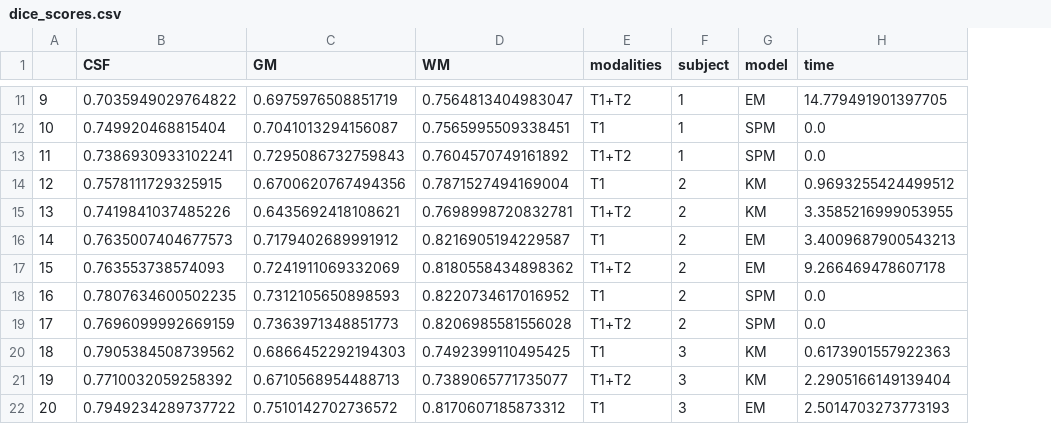
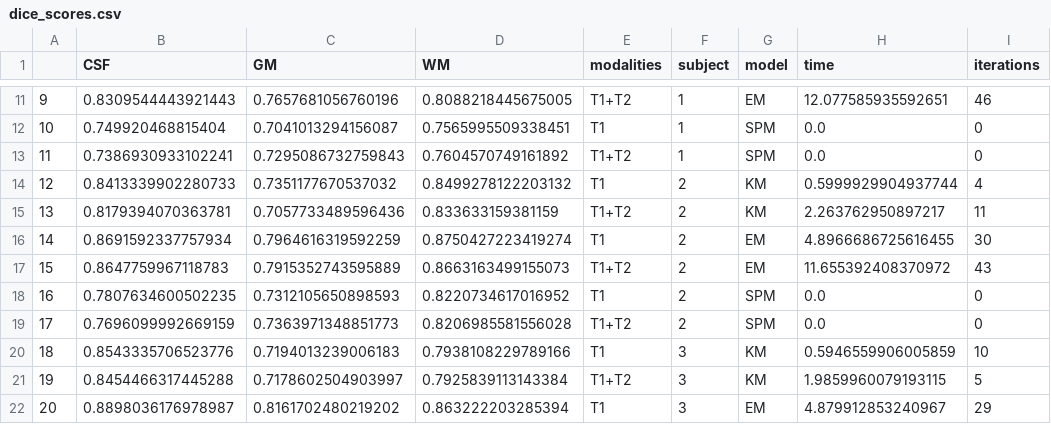
Before and after one commit to kakou34/misa_lab, a CSV file: lab2/dice_scores.csv, drawn as a sheet; only a part is shown, gaps mark what is left out; the diff covers the shown part only; the diff names each change by its address in the sheet, - before the commit and + after, or states it on an @@ line.

```diff
--- a/lab2/dice_scores.csv
+++ b/lab2/dice_scores.csv
+column I (iterations), rows 11-22: 46 | 0 | 0 | 4 | 11 | 30 | 43 | 0 | 0 | 10 | 5 | 29
-B11 (CSF): 0.7035949029764822
+B11 (CSF): 0.8309544443921443
-C11 (GM): 0.6975976508851719
+C11 (GM): 0.7657681056760196
-D11 (WM): 0.7564813404983047
+D11 (WM): 0.8088218445675005
-H11 (time): 14.779491901397705
+H11 (time): 12.077585935592651
-B14 (CSF): 0.7578111729325915
+B14 (CSF): 0.8413339902280733
-C14 (GM): 0.6700620767494356
+C14 (GM): 0.7351177670537032
-D14 (WM): 0.7871527494169004
+D14 (WM): 0.8499278122203132
-H14 (time): 0.9693255424499512
+H14 (time): 0.5999929904937744
-B15 (CSF): 0.7419841037485226
+B15 (CSF): 0.8179394070363781
-C15 (GM): 0.6435692418108621
+C15 (GM): 0.7057733489596436
-D15 (WM): 0.7698998720832781
+D15 (WM): 0.833633159381159
-H15 (time): 3.3585216999053955
+H15 (time): 2.263762950897217
-B16 (CSF): 0.7635007404677573
+B16 (CSF): 0.8691592337757934
-C16 (GM): 0.7179402689991912
+C16 (GM): 0.7964616319592259
-D16 (WM): 0.8216905194229587
+D16 (WM): 0.8750427223419274
-H16 (time): 3.4009687900543213
+H16 (time): 4.8966686725616455
-B17 (CSF): 0.763553738574093
+B17 (CSF): 0.8647759967118783
-C17 (GM): 0.7241911069332069
+C17 (GM): 0.7915352743595889
-D17 (WM): 0.8180558434898362
+D17 (WM): 0.8663163499155073
-H17 (time): 9.266469478607178
+H17 (time): 11.655392408370972
-B20 (CSF): 0.7905384508739562
+B20 (CSF): 0.8543335706523776
-C20 (GM): 0.6866452292194303
+C20 (GM): 0.7194013239006183
-D20 (WM): 0.7492399110495425
+D20 (WM): 0.7938108229789166
-H20 (time): 0.6173901557922363
+H20 (time): 0.5946559906005859
-B21 (CSF): 0.7710032059258392
+B21 (CSF): 0.8454466317445288
-C21 (GM): 0.6710568954488713
+C21 (GM): 0.7178602504903997
-D21 (WM): 0.7389065771735077
+D21 (WM): 0.7925839113143384
-H21 (time): 2.2905166149139404
+H21 (time): 1.9859960079193115
-B22 (CSF): 0.7949234289737722
+B22 (CSF): 0.8898036176978987
-C22 (GM): 0.7510142702736572
+C22 (GM): 0.8161702480219202
-D22 (WM): 0.8170607185873312
+D22 (WM): 0.863222203285394
-H22 (time): 2.5014703273773193
+H22 (time): 4.879912853240967
```
Also changed, not shown: 48 edited cells elsewhere in this file, lab2/dice_scores_init.csv, 4 other files.
